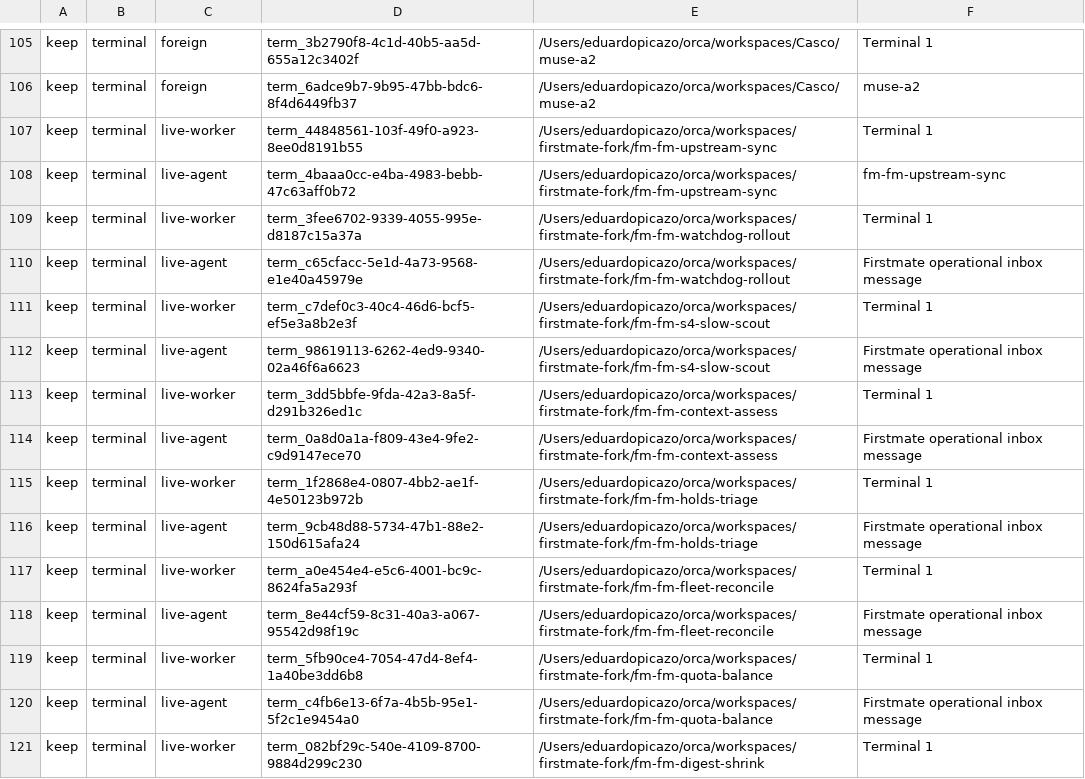
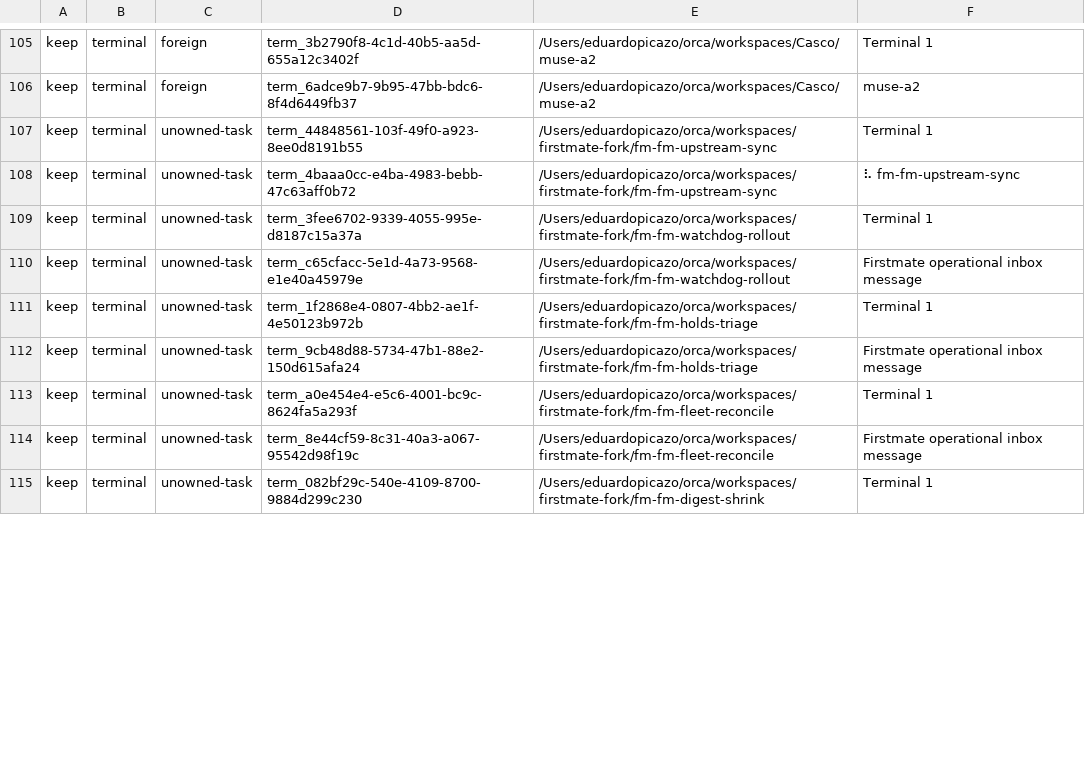
Before and after one commit to Pibomeister/firstmate, a TSV file: .no-mistakes/evidence/fm/fm-terminal-reaper/live-dry-run.tsv, drawn as a sheet; only a part is shown, gaps mark what is left out; the diff covers the shown part only.

Commit message:
no-mistakes: evidence for fm/fm-terminal-reaper (run 01M71F8X463KT1R63WYJGT63QR)

```diff
--- a/.no-mistakes/evidence/fm/fm-terminal-reaper/live-dry-run.tsv
+++ b/.no-mistakes/evidence/fm/fm-terminal-reaper/live-dry-run.tsv
@@ -106,16 +106,10 @@ keep	terminal	foreign	term_3b2790f8-4c1d-40b5-aa5d-655a12c3402f	/Users/eduardopi
 keep	terminal	foreign	term_6adce9b7-9b95-47bb-bdc6-8f4d6449fb37	/Users/eduardopicazo/orca/workspaces/Casco/muse-a2	muse-a2
-keep	terminal	live-worker	term_44848561-103f-49f0-a923-8ee0d8191b55	/Users/eduardopicazo/orca/workspaces/firstmate-fork/fm-fm-upstream-sync	Terminal 1
-keep	terminal	live-agent	term_4baaa0cc-e4ba-4983-bebb-47c63aff0b72	/Users/eduardopicazo/orca/workspaces/firstmate-fork/fm-fm-upstream-sync	fm-fm-upstream-sync
-keep	terminal	live-worker	term_3fee6702-9339-4055-995e-d8187c15a37a	/Users/eduardopicazo/orca/workspaces/firstmate-fork/fm-fm-watchdog-rollout	Terminal 1
-keep	terminal	live-agent	term_c65cfacc-5e1d-4a73-9568-e1e40a45979e	/Users/eduardopicazo/orca/workspaces/firstmate-fork/fm-fm-watchdog-rollout	Firstmate operational inbox message
-keep	terminal	live-worker	term_c7def0c3-40c4-46d6-bcf5-ef5e3a8b2e3f	/Users/eduardopicazo/orca/workspaces/firstmate-fork/fm-fm-s4-slow-scout	Terminal 1
-keep	terminal	live-agent	term_98619113-6262-4ed9-9340-02a46f6a6623	/Users/eduardopicazo/orca/workspaces/firstmate-fork/fm-fm-s4-slow-scout	Firstmate operational inbox message
-keep	terminal	live-worker	term_3dd5bbfe-9fda-42a3-8a5f-d291b326ed1c	/Users/eduardopicazo/orca/workspaces/firstmate-fork/fm-fm-context-assess	Terminal 1
-keep	terminal	live-agent	term_0a8d0a1a-f809-43e4-9fe2-c9d9147ece70	/Users/eduardopicazo/orca/workspaces/firstmate-fork/fm-fm-context-assess	Firstmate operational inbox message
-keep	terminal	live-worker	term_1f2868e4-0807-4bb2-ae1f-4e50123b972b	/Users/eduardopicazo/orca/workspaces/firstmate-fork/fm-fm-holds-triage	Terminal 1
-keep	terminal	live-agent	term_9cb48d88-5734-47b1-88e2-150d615afa24	/Users/eduardopicazo/orca/workspaces/firstmate-fork/fm-fm-holds-triage	Firstmate operational inbox message
-keep	terminal	live-worker	term_a0e454e4-e5c6-4001-bc9c-8624fa5a293f	/Users/eduardopicazo/orca/workspaces/firstmate-fork/fm-fm-fleet-reconcile	Terminal 1
-keep	terminal	live-agent	term_8e44cf59-8c31-40a3-a067-95542d98f19c	/Users/eduardopicazo/orca/workspaces/firstmate-fork/fm-fm-fleet-reconcile	Firstmate operational inbox message
-keep	terminal	live-worker	term_5fb90ce4-7054-47d4-8ef4-1a40be3dd6b8	/Users/eduardopicazo/orca/workspaces/firstmate-fork/fm-fm-quota-balance	Terminal 1
-keep	terminal	live-agent	term_c4fb6e13-6f7a-4b5b-95e1-5f2c1e9454a0	/Users/eduardopicazo/orca/workspaces/firstmate-fork/fm-fm-quota-balance	Firstmate operational inbox message
-keep	terminal	live-worker	term_082bf29c-540e-4109-8700-9884d299c230	/Users/eduardopicazo/orca/workspaces/firstmate-fork/fm-fm-digest-shrink	Terminal 1
+keep	terminal	unowned-task	term_44848561-103f-49f0-a923-8ee0d8191b55	/Users/eduardopicazo/orca/workspaces/firstmate-fork/fm-fm-upstream-sync	Terminal 1
+keep	terminal	unowned-task	term_4baaa0cc-e4ba-4983-bebb-47c63aff0b72	/Users/eduardopicazo/orca/workspaces/firstmate-fork/fm-fm-upstream-sync	⠧ fm-fm-upstream-sync
+keep	terminal	unowned-task	term_3fee6702-9339-4055-995e-d8187c15a37a	/Users/eduardopicazo/orca/workspaces/firstmate-fork/fm-fm-watchdog-rollout	Terminal 1
+keep	terminal	unowned-task	term_c65cfacc-5e1d-4a73-9568-e1e40a45979e	/Users/eduardopicazo/orca/workspaces/firstmate-fork/fm-fm-watchdog-rollout	Firstmate operational inbox message
+keep	terminal	unowned-task	term_1f2868e4-0807-4bb2-ae1f-4e50123b972b	/Users/eduardopicazo/orca/workspaces/firstmate-fork/fm-fm-holds-triage	Terminal 1
+keep	terminal	unowned-task	term_9cb48d88-5734-47b1-88e2-150d615afa24	/Users/eduardopicazo/orca/workspaces/firstmate-fork/fm-fm-holds-triage	Firstmate operational inbox message
+keep	terminal	unowned-task	term_a0e454e4-e5c6-4001-bc9c-8624fa5a293f	/Users/eduardopicazo/orca/workspaces/firstmate-fork/fm-fm-fleet-reconcile	Terminal 1
+keep	terminal	unowned-task	term_8e44cf59-8c31-40a3-a067-95542d98f19c	/Users/eduardopicazo/orca/workspaces/firstmate-fork/fm-fm-fleet-reconcile	Firstmate operational inbox message
+keep	terminal	unowned-task	term_082bf29c-540e-4109-8700-9884d299c230	/Users/eduardopicazo/orca/workspaces/firstmate-fork/fm-fm-digest-shrink	Terminal 1
```
Also changed, not shown: 2 added rows, 6 removed rows and 30 edited cells elsewhere in this file, 7 other files.
